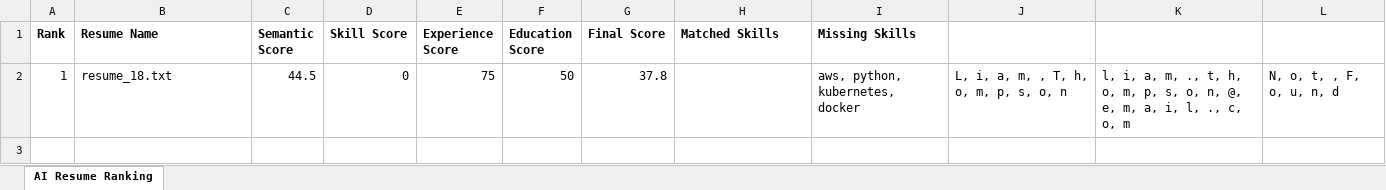
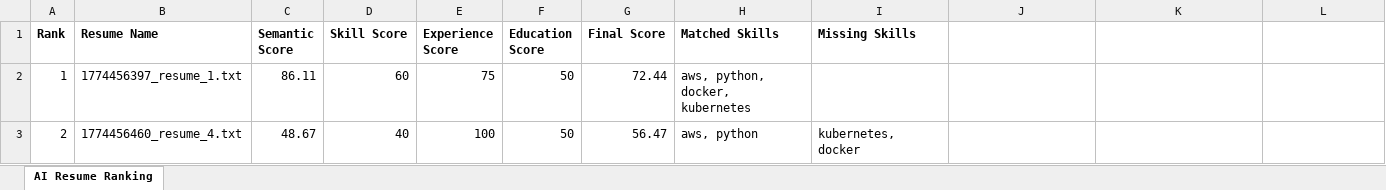
Before and after one commit to Sarang17181718/ai-resume-screener, an Excel workbook: AI_Resume_Ranking_Report.xlsx, sheet AI Resume Ranking, drawn as a sheet; values as stored, in another font and other column widths than the file's, no borders; removed rows and columns are numbered as before the commit, all else as after; the diff names each change by its address in the sheet, - before the commit and + after, or states it on an @@ line.

```diff
--- a/AI_Resume_Ranking_Report.xlsx (sheet AI Resume Ranking)
+++ b/AI_Resume_Ranking_Report.xlsx (sheet AI Resume Ranking)
-row 2: 1 | resume_18.txt | 44.5 | 0 | 75 | 50 | 37.8 |  | aws, python, kubernetes, docker | L, i, a, m, , T, h, o, m, p, s, o, n | l, i, a, m, ., t, h, o, m, p, s, o, n, @, e, m, a, i, l, ., c, o, m | N, o, t, , F, o, u, n, d
+row 2: 1 | 1774456397_resume_1.txt | 86.11 | 60 | 75 | 50 | 72.44 | aws, python, docker, kubernetes
+row 3: 2 | 1774456460_resume_4.txt | 48.67 | 40 | 100 | 50 | 56.47 | aws, python | kubernetes, docker
```
Also changed, not shown: 7 other files.
